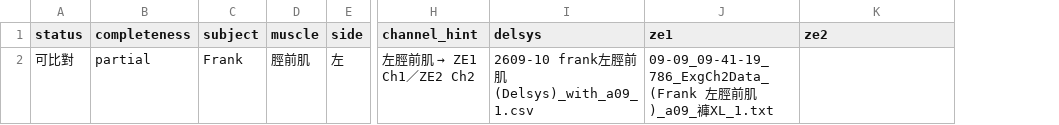
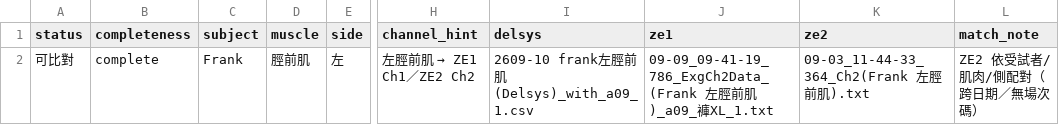
Before and after one commit to frankrita0728-coder/EMG_compare, a CSV file: data/pairing_results/name_consistency_pairs.csv, drawn as a sheet; only a part is shown, gaps mark what is left out; the diff names each change by its address in the sheet, - before the commit and + after, or states it on an @@ line.

```diff
--- a/data/pairing_results/name_consistency_pairs.csv
+++ b/data/pairing_results/name_consistency_pairs.csv
+column L (match_note), row 2: ZE2 依受試者/肌肉/側配對（跨日期／無場次碼）
-B2 (completeness): partial
+B2 (completeness): complete
-K2 (ze2): (empty)
+K2 (ze2): 09-03_11-44-33_364_Ch2(Frank 左脛前肌).txt
```
Also changed, not shown: 5 other files.
